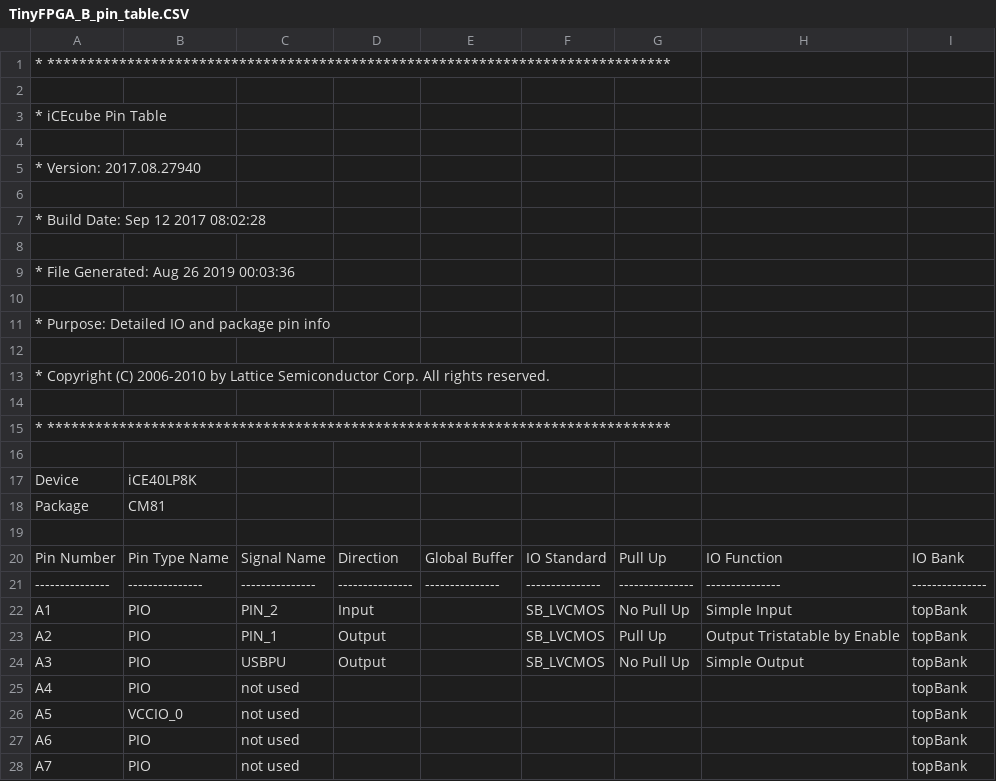
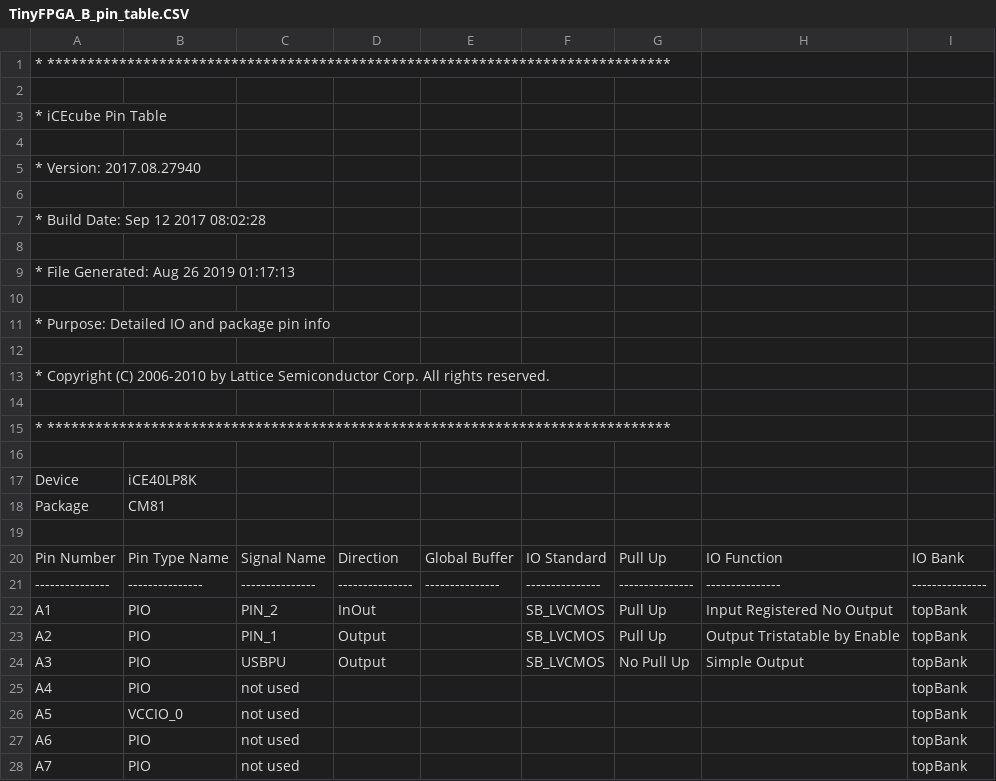
Before and after one commit to Roboy/bldc_motorboard, a CSV file: software/icecube2_template/template_Implmnt/sbt/outputs/packer/TinyFPGA_B_pin_table.CSV, drawn as a sheet; only a part is shown.

```diff
--- a/software/icecube2_template/template_Implmnt/sbt/outputs/packer/TinyFPGA_B_pin_table.CSV
+++ b/software/icecube2_template/template_Implmnt/sbt/outputs/packer/TinyFPGA_B_pin_table.CSV
@@ -8,3 +8,3 @@
 
-* File Generated:     Aug 26 2019 00:03:36
+* File Generated:     Aug 26 2019 01:17:13
 
@@ -21,3 +21,3 @@ Pin Number, Pin Type Name, Signal Name, Direction, Global Buffer, IO Standard, P
 ---------------, ---------------, ---------------, ---------------, ---------------, ---------------, ---------------, ---------------, ---------------,
-A1, PIO, PIN_2, Input, , SB_LVCMOS, No Pull Up, Simple Input, topBank
+A1, PIO, PIN_2, InOut, , SB_LVCMOS, Pull Up, Input Registered No Output, topBank
 A2, PIO, PIN_1, Output, , SB_LVCMOS, Pull Up, Output Tristatable by Enable, topBank
```
Also changed, not shown: 46 other files.
